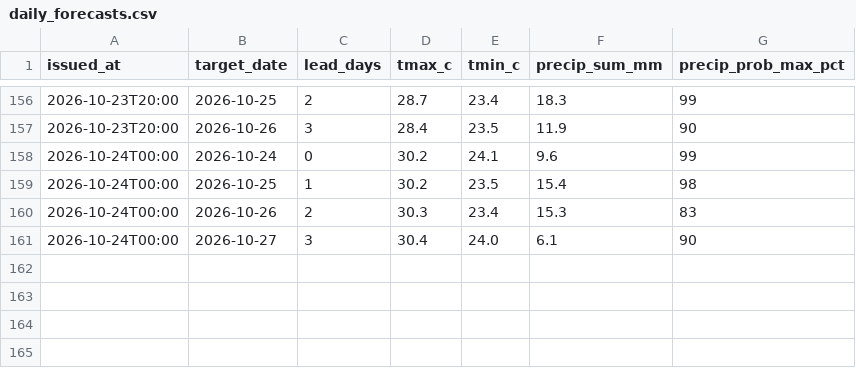
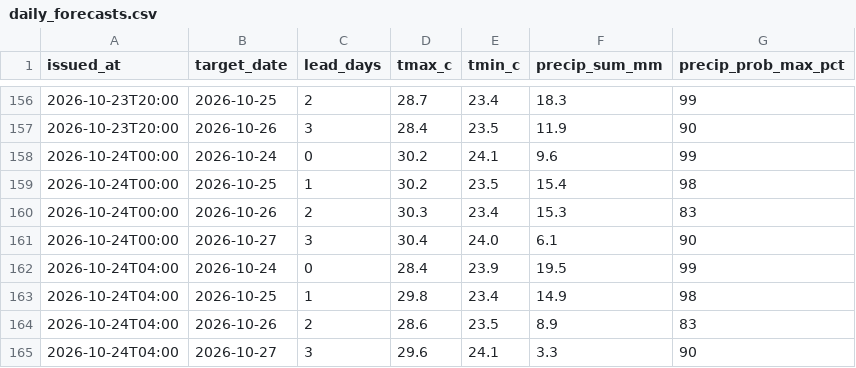
Before and after one commit to farah-aleya/seri-iskandar-weather, a CSV file: data/daily_forecasts.csv, drawn as a sheet; only a part is shown, gaps mark what is left out; the diff names each change by its address in the sheet, - before the commit and + after, or states it on an @@ line.

```diff
--- a/data/daily_forecasts.csv
+++ b/data/daily_forecasts.csv
+row 162: 2026-10-24T04:00 | 2026-10-24 | 0 | 28.4 | 23.9 | 19.5 | 99
+row 163: 2026-10-24T04:00 | 2026-10-25 | 1 | 29.8 | 23.4 | 14.9 | 98
+row 164: 2026-10-24T04:00 | 2026-10-26 | 2 | 28.6 | 23.5 | 8.9 | 83
+row 165: 2026-10-24T04:00 | 2026-10-27 | 3 | 29.6 | 24.1 | 3.3 | 90
```
Also changed, not shown: data/current.csv, data/forecasts.csv, 2 other files.
